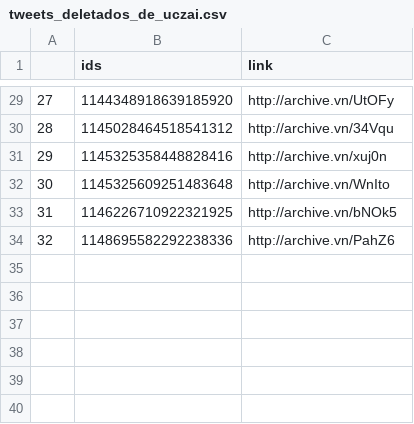
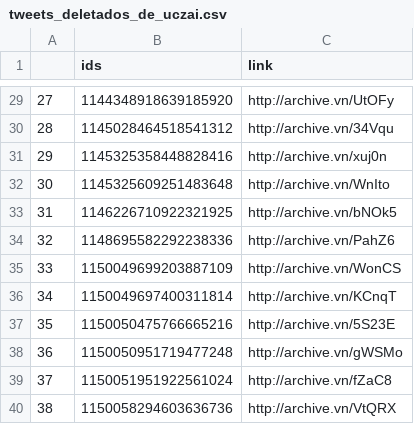
Before and after one commit to projeto7c0/7c0-core, a CSV file: csv/tweets_deletados_de_uczai.csv, drawn as a sheet; only a part is shown, gaps mark what is left out; the diff names each change by its address in the sheet, - before the commit and + after, or states it on an @@ line.

```diff
--- a/csv/tweets_deletados_de_uczai.csv
+++ b/csv/tweets_deletados_de_uczai.csv
+row 35: 33 | 1150049699203887109 | http://archive.vn/WonCS
+row 36: 34 | 1150049697400311814 | http://archive.vn/KCnqT
+row 37: 35 | 1150050475766665216 | http://archive.vn/5S23E
+row 38: 36 | 1150050951719477248 | http://archive.vn/gWSMo
+row 39: 37 | 1150051951922561024 | http://archive.vn/fZaC8
+row 40: 38 | 1150058294603636736 | http://archive.vn/VtQRX
```
Also changed, not shown: csv/tweets_deletados_de_felipecarreras.csv, csv/tweets_deletados_de_generalgirao.csv, 21 other files.
